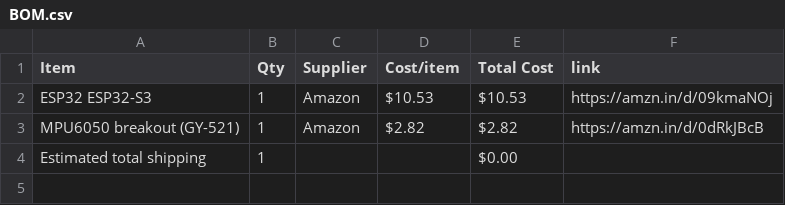
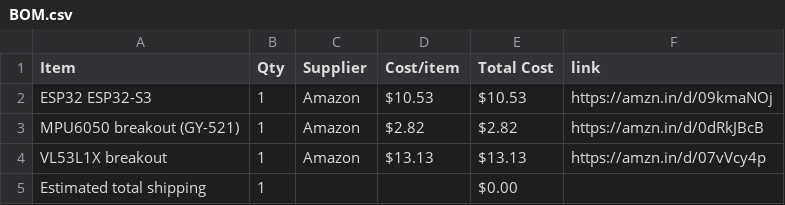
Before and after one commit to jain2008dhairya-hue/CAD-HALFLIFE, a CSV file: BOM.csv, drawn as a sheet; the diff names each change by its address in the sheet, - before the commit and + after, or states it on an @@ line.

Commit message:
Sync DRONE from Half Life

```diff
--- a/BOM.csv
+++ b/BOM.csv
+row 4: VL53L1X breakout | 1 | Amazon | $13.13 | $13.13 | https://amzn.in/d/07vVcy4p
```
